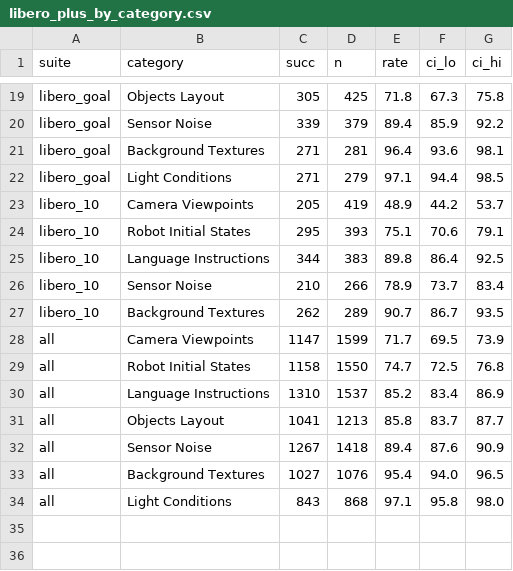
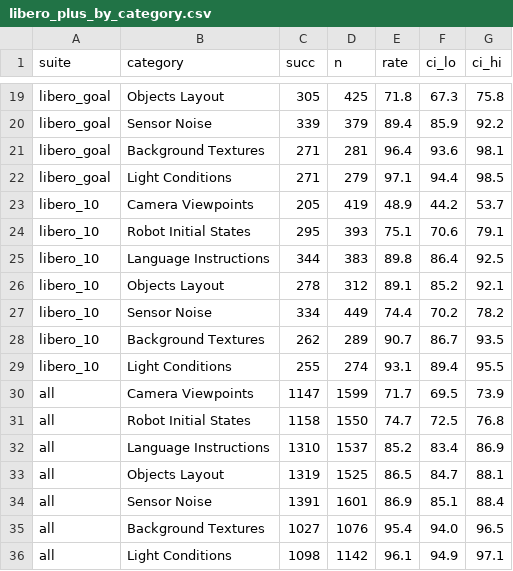
Before and after one commit to theeagleofthedesert/learnVLA, a CSV file: results/libero_plus_by_category.csv, drawn as a sheet; only a part is shown, gaps mark what is left out; removed rows and columns are numbered as before the commit, all else as after; the diff names each change by its address in the sheet, - before the commit and + after, or states it on an @@ line.

```diff
--- a/results/libero_plus_by_category.csv
+++ b/results/libero_plus_by_category.csv
-row 26: libero_10 | Sensor Noise | 210 | 266 | 78.9 | 73.7 | 83.4
+row 26: libero_10 | Objects Layout | 278 | 312 | 89.1 | 85.2 | 92.1
+row 27: libero_10 | Sensor Noise | 334 | 449 | 74.4 | 70.2 | 78.2
+row 29: libero_10 | Light Conditions | 255 | 274 | 93.1 | 89.4 | 95.5
-row 31: all | Objects Layout | 1041 | 1213 | 85.8 | 83.7 | 87.7
-row 32: all | Sensor Noise | 1267 | 1418 | 89.4 | 87.6 | 90.9
+row 33: all | Objects Layout | 1319 | 1525 | 86.5 | 84.7 | 88.1
+row 34: all | Sensor Noise | 1391 | 1601 | 86.9 | 85.1 | 88.4
-row 34: all | Light Conditions | 843 | 868 | 97.1 | 95.8 | 98.0
+row 36: all | Light Conditions | 1098 | 1142 | 96.1 | 94.9 | 97.1
```
Also changed, not shown: results/libero_plus_by_difficulty.csv, 5 other files.
